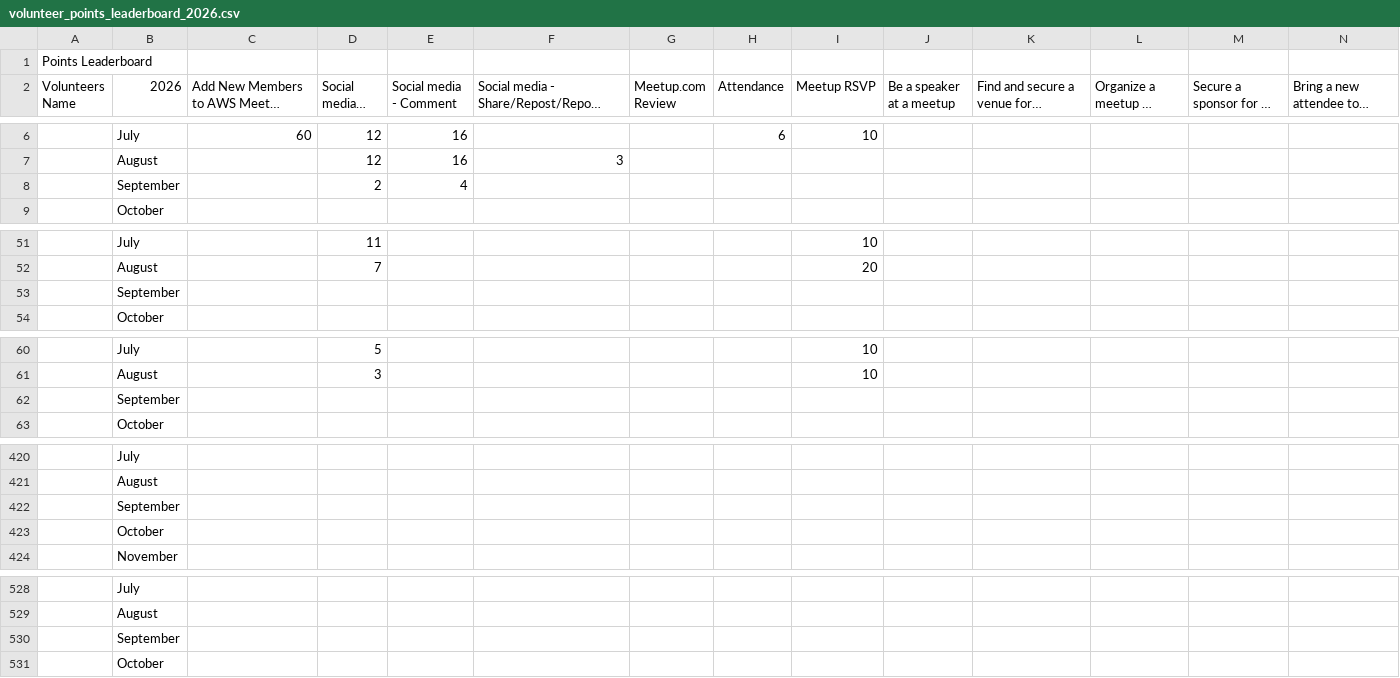
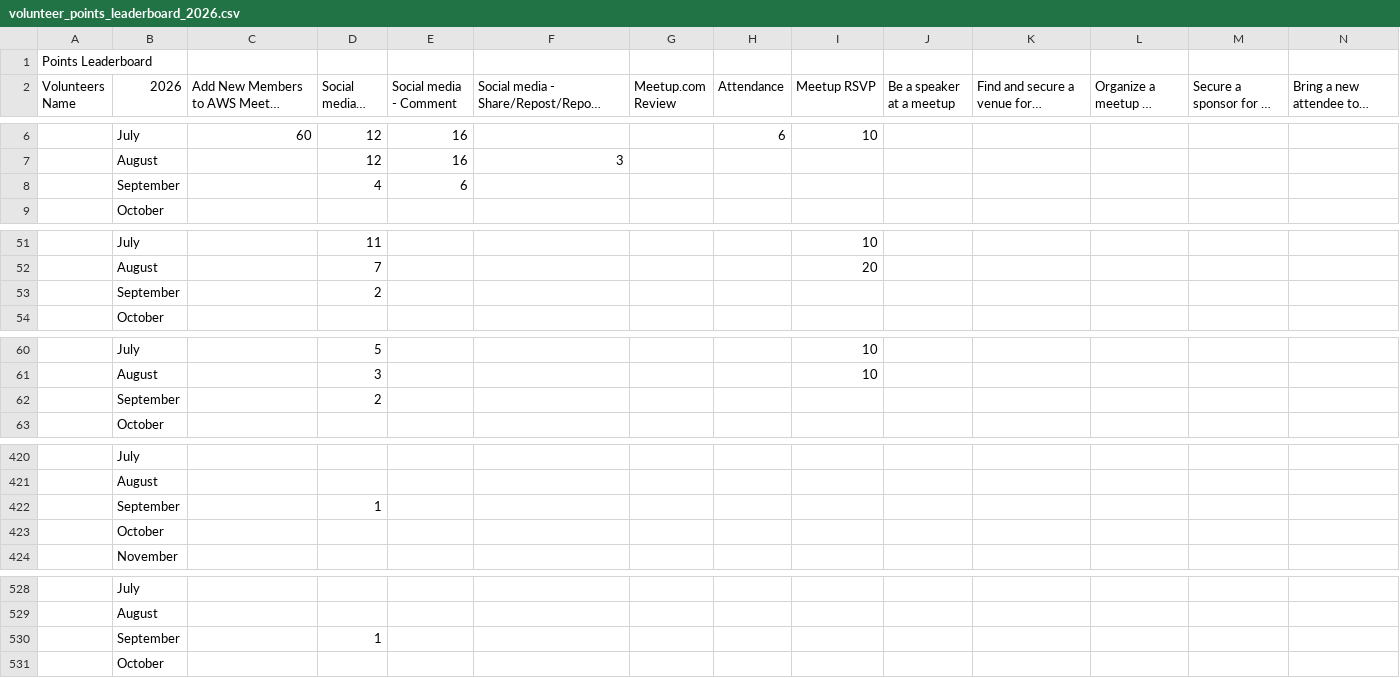
Before and after one commit to awsugkol/awsugkol.github.io, a CSV file: assets/files/volunteer_points_leaderboard_2026.csv, drawn as a sheet; only a part is shown, gaps mark what is left out; long unchanged cells end in …; the diff covers the shown part only.

Commit message:
21092026

```diff
--- a/assets/files/volunteer_points_leaderboard_2026.csv
+++ b/assets/files/volunteer_points_leaderboard_2026.csv
@@ -8,3 +8,3 @@
 ,August,,12,16,3,,,,,,,,
-,September,,2,4,,,,,,,,,
+,September,,4,6,,,,,,,,,
 ,October,,,,,,,,,,,,
@@ -53,3 +53,3 @@
 ,August,,7,,,,,20,,,,,
-,September,,,,,,,,,,,,
+,September,,2,,,,,,,,,,
 ,October,,,,,,,,,,,,
@@ -62,3 +62,3 @@
 ,August,,3,,,,,10,,,,,
-,September,,,,,,,,,,,,
+,September,,2,,,,,,,,,,
 ,October,,,,,,,,,,,,
@@ -422,3 +422,3 @@
 ,August,,,,,,,,,,,,
-,September,,,,,,,,,,,,
+,September,,1,,,,,,,,,,
 ,October,,,,,,,,,,,,
@@ -530,3 +530,3 @@
 ,August,,,,,,,,,,,,
-,September,,,,,,,,,,,,
+,September,,1,,,,,,,,,,
 ,October,,,,,,,,,,,,
```
Also changed, not shown: 5 edited cells elsewhere in this file.
